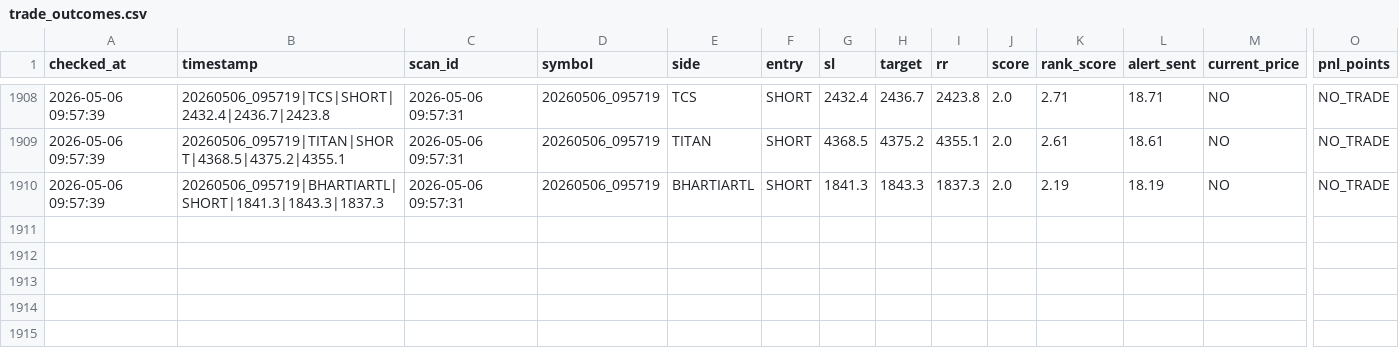
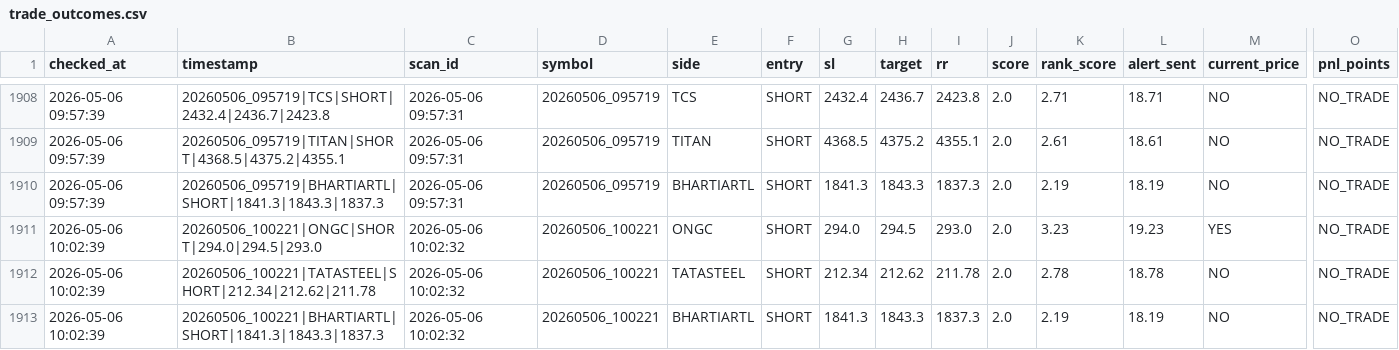
Before and after one commit to arikrixh-real/titan-bot, a CSV file: data/journals/trade_outcomes.csv, drawn as a sheet; only a part is shown, gaps mark what is left out; rows hold the shown columns only; the diff names each change by its address in the sheet, - before the commit and + after, or states it on an @@ line.

```diff
--- a/data/journals/trade_outcomes.csv
+++ b/data/journals/trade_outcomes.csv
+row 1911: 2026-05-06 10:02:39 | 20260506_100221|ONGC|SHORT|294.0|294.5|293.0 | 2026-05-06 10:02:32 | 20260506_100221 | ONGC | SHORT | 294.0 | 294.5 | 293.0 | 2.0 | 3.23 | 19.23 | YES | NO_TRADE
+row 1912: 2026-05-06 10:02:39 | 20260506_100221|TATASTEEL|SHORT|212.34|212.62|211.78 | 2026-05-06 10:02:32 | 20260506_100221 | TATASTEEL | SHORT | 212.34 | 212.62 | 211.78 | 2.0 | 2.78 | 18.78 | NO | NO_TRADE
+row 1913: 2026-05-06 10:02:39 | 20260506_100221|BHARTIARTL|SHORT|1841.3|1843.3|1837.3 | 2026-05-06 10:02:32 | 20260506_100221 | BHARTIARTL | SHORT | 1841.3 | 1843.3 | 1837.3 | 2.0 | 2.19 | 18.19 | NO | NO_TRADE
```
Also changed, not shown: data/journals/active_trades.csv, data/journals/open_trades.csv, 7 other files.
